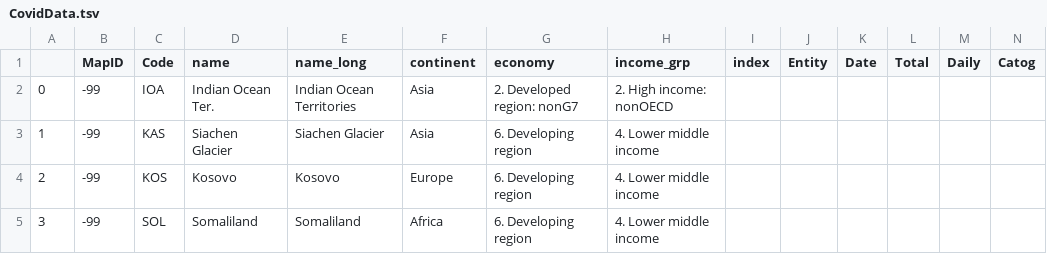
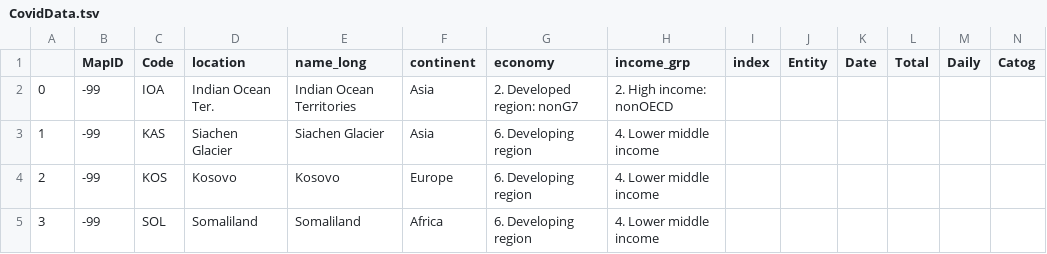
Before and after one commit to amazighy/ProJectOne, a TSV file: data/CovidData.tsv, drawn as a sheet; only a part is shown.

```diff
--- a/data/CovidData.tsv
+++ b/data/CovidData.tsv
@@ -1,2 +1,2 @@
-	MapID	Code	name	name_long	continent	economy	income_grp	index	Entity	Date	Total	Daily	Catog
+	MapID	Code	location	name_long	continent	economy	income_grp	index	Entity	Date	Total	Daily	Catog
 0	-99	IOA	Indian Ocean Ter.	Indian Ocean Territories	Asia	2. Developed region: nonG7	2. High income: nonOECD						
```
Also changed, not shown: data/CovidD1.tsv, 10 other files.
